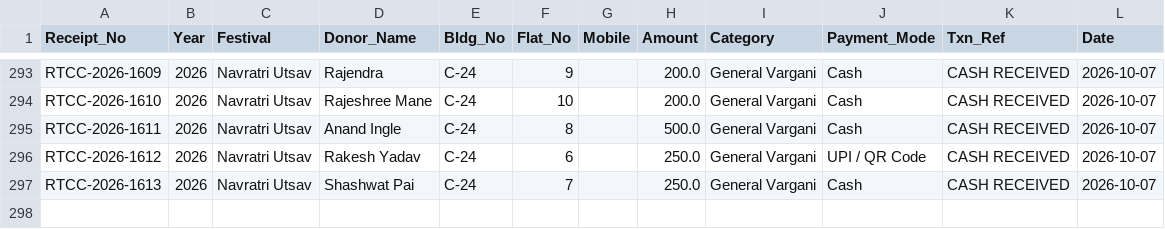
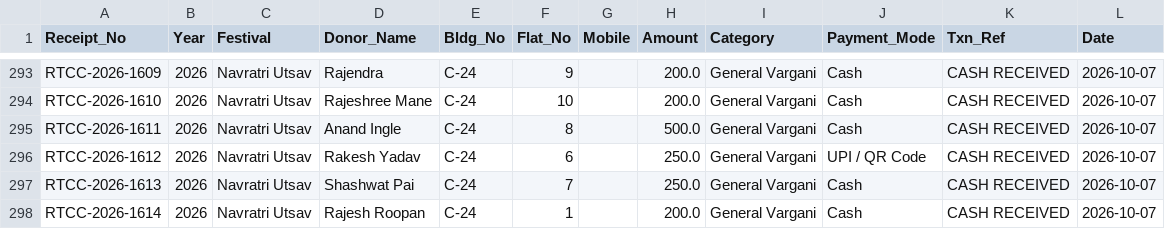
Before and after one commit to surendalvi/rtcc-festival-app, a CSV file: donations_ledger.csv, drawn as a sheet; only a part is shown, gaps mark what is left out; the diff names each change by its address in the sheet, - before the commit and + after, or states it on an @@ line.

Commit message:
Auto-backup donations_ledger.csv

```diff
--- a/donations_ledger.csv
+++ b/donations_ledger.csv
+row 298: RTCC-2026-1614 | 2026 | Navratri Utsav | Rajesh Roopan | C-24 | 1 |  | 200.0 | General Vargani | Cash | CASH RECEIVED | 2026-10-07
```
